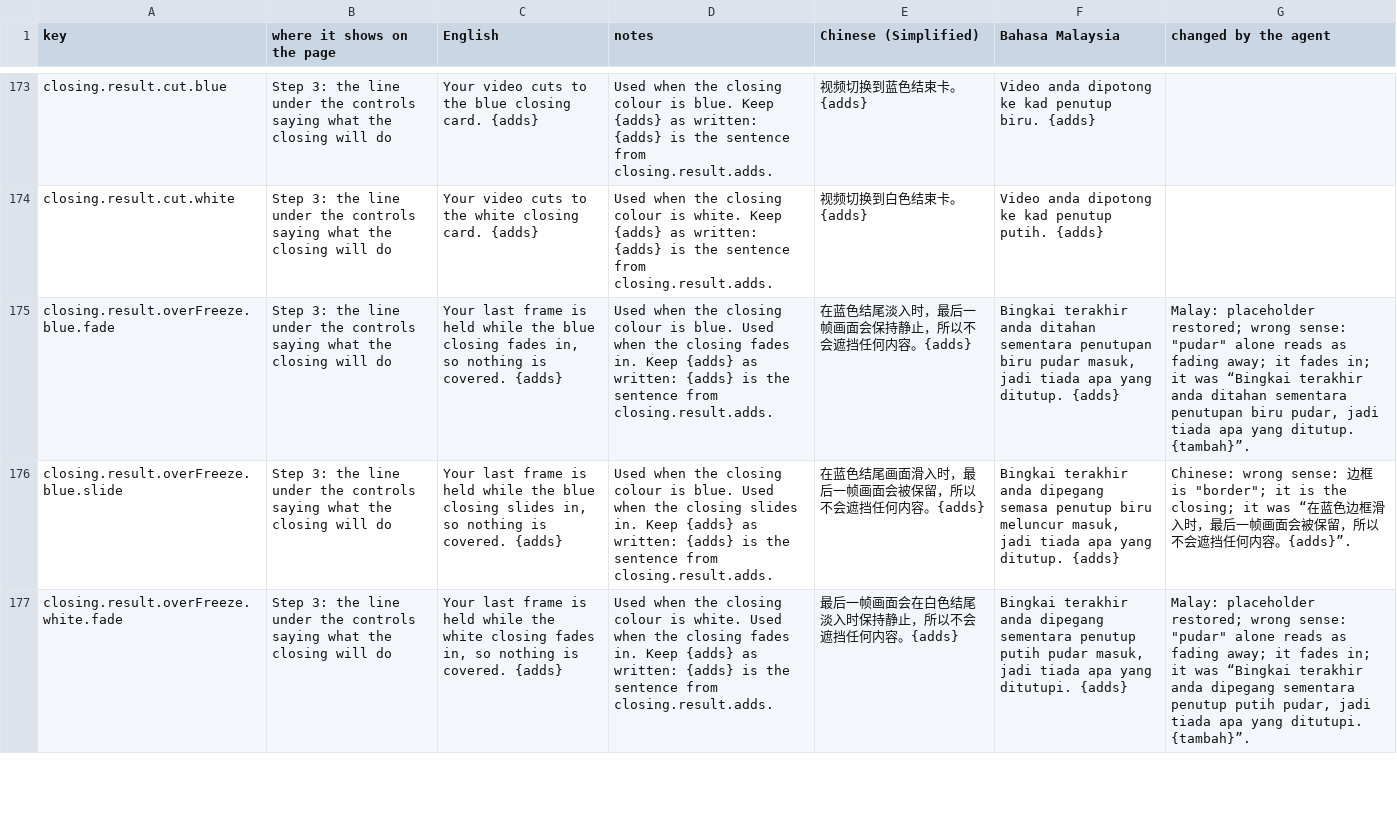
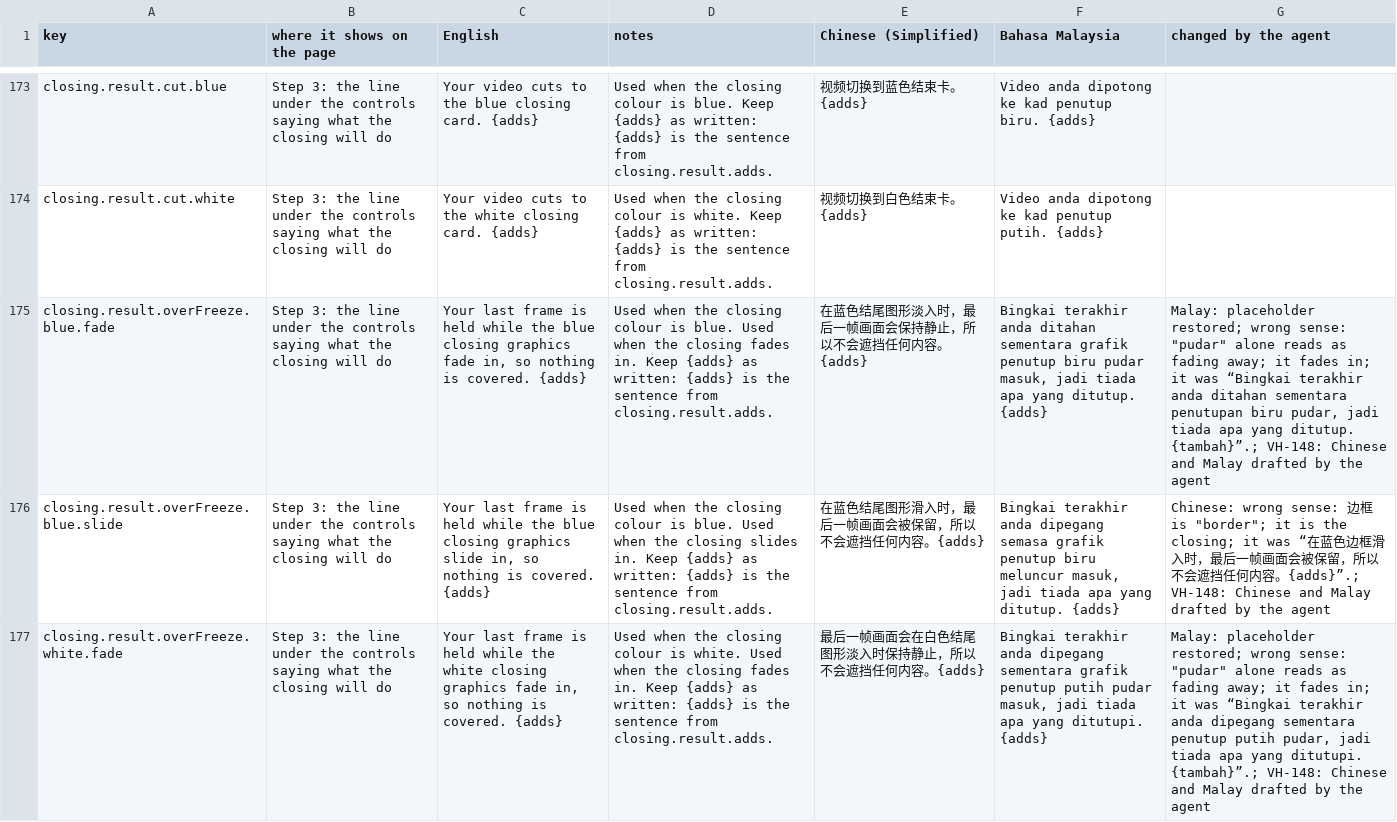
Before and after one commit to djDAOjones/UoN-Video-Helper, a CSV file: reviews/2026-10-18/VH-105-strings-filled.csv, drawn as a sheet; only a part is shown, gaps mark what is left out; the diff covers the shown part only; the diff names each change by its address in the sheet, - before the commit and + after, or states it on an @@ line.

```diff
--- a/reviews/2026-10-18/VH-105-strings-filled.csv
+++ b/reviews/2026-10-18/VH-105-strings-filled.csv
-C175 (English): …blue closing fades in, so…
+C175 (English): …blue closing graphics fade in, so…
-E175 (Chinese (Simplified)): 在蓝色结尾淡入时，最后一帧画面会保持静止，所以不会遮挡任何内容。{adds}
+E175 (Chinese (Simplified)): 在蓝色结尾图形淡入时，最后一帧画面会保持静止，所以不会遮挡任何内容。{adds}
-F175 (Bahasa Malaysia): …ditahan sementara penutupan biru pudar…
+F175 (Bahasa Malaysia): …ditahan sementara grafik penutup biru pudar…
-G175 (changed by the agent): …yang ditutup. {tambah}”.
+G175 (changed by the agent): …yang ditutup. {tambah}”.; VH-148: Chinese and Malay drafted by the agent
-C176 (English): …blue closing slides in, so…
+C176 (English): …blue closing graphics slide in, so…
-E176 (Chinese (Simplified)): 在蓝色结尾画面滑入时，最后一帧画面会被保留，所以不会遮挡任何内容。{adds}
+E176 (Chinese (Simplified)): 在蓝色结尾图形滑入时，最后一帧画面会被保留，所以不会遮挡任何内容。{adds}
-F176 (Bahasa Malaysia): …dipegang semasa penutup biru…
+F176 (Bahasa Malaysia): …dipegang semasa grafik penutup biru…
-G176 (changed by the agent): …何内容。{adds}”.
+G176 (changed by the agent): …何内容。{adds}”.; VH-148: Chinese and Malay drafted by the agent
-C177 (English): …white closing fades in, so…
+C177 (English): …white closing graphics fade in, so…
-E177 (Chinese (Simplified)): 最后一帧画面会在白色结尾淡入时保持静止，所以不会遮挡任何内容。{adds}
+E177 (Chinese (Simplified)): 最后一帧画面会在白色结尾图形淡入时保持静止，所以不会遮挡任何内容。{adds}
-F177 (Bahasa Malaysia): …dipegang sementara penutup putih…
+F177 (Bahasa Malaysia): …dipegang sementara grafik penutup putih…
-G177 (changed by the agent): …yang ditutupi. {tambah}”.
+G177 (changed by the agent): …yang ditutupi. {tambah}”.; VH-148: Chinese and Malay drafted by the agent
```
Also changed, not shown: 4 added rows and 163 edited cells elsewhere in this file, 30 other files.
